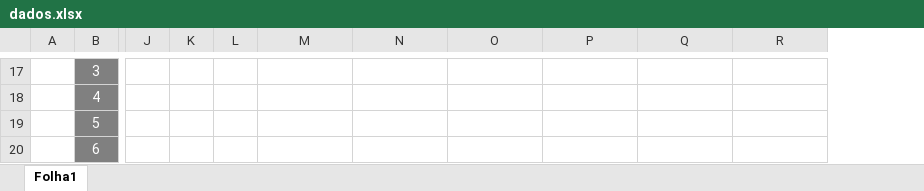
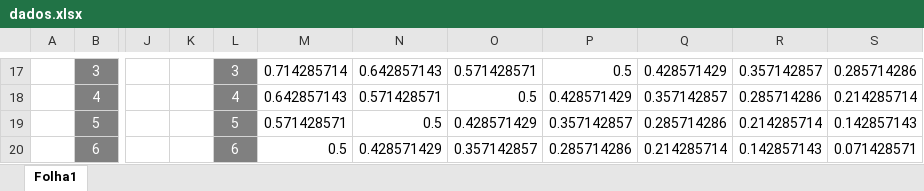
Before and after one commit to 62random/MDIO-Project, an Excel workbook: dados.xlsx, sheet Folha1, drawn as a sheet; only a part is shown, gaps mark what is left out; values as stored, in another font and other column widths than the file's, no borders; the diff covers the shown part only; the diff names each change by its address in the sheet, - before the commit and + after, or states it on an @@ line.

```diff
--- a/dados.xlsx (sheet Folha1)
+++ b/dados.xlsx (sheet Folha1)
+column S, rows 17-20: 0.285714286 | 0.214285714 | 0.142857143 | 0.071428571
-L17:L20 fill: none
+L17:L20 fill: #808080
-L17: (empty)
+L17: 3
-M17: (empty)
+M17: 0.714285714
-N17: (empty)
+N17: 0.642857143
-O17: (empty)
+O17: 0.571428571
-P17: (empty)
+P17: 0.5
-Q17: (empty)
+Q17: 0.428571429
-R17: (empty)
+R17: 0.357142857
-L18: (empty)
+L18: 4
-M18: (empty)
+M18: 0.642857143
-N18: (empty)
+N18: 0.571428571
-O18: (empty)
+O18: 0.5
-P18: (empty)
+P18: 0.428571429
-Q18: (empty)
+Q18: 0.357142857
-R18: (empty)
+R18: 0.285714286
-L19: (empty)
+L19: 5
-M19: (empty)
+M19: 0.571428571
-N19: (empty)
+N19: 0.5
-O19: (empty)
+O19: 0.428571429
-P19: (empty)
+P19: 0.357142857
-Q19: (empty)
+Q19: 0.285714286
-R19: (empty)
+R19: 0.214285714
-L20: (empty)
+L20: 6
-M20: (empty)
+M20: 0.5
-N20: (empty)
+N20: 0.428571429
-O20: (empty)
+O20: 0.357142857
-P20: (empty)
+P20: 0.285714286
-Q20: (empty)
+Q20: 0.214285714
-R20: (empty)
+R20: 0.142857143
```
Also changed, not shown: 65 edited cells and cell formats elsewhere in this sheet.
